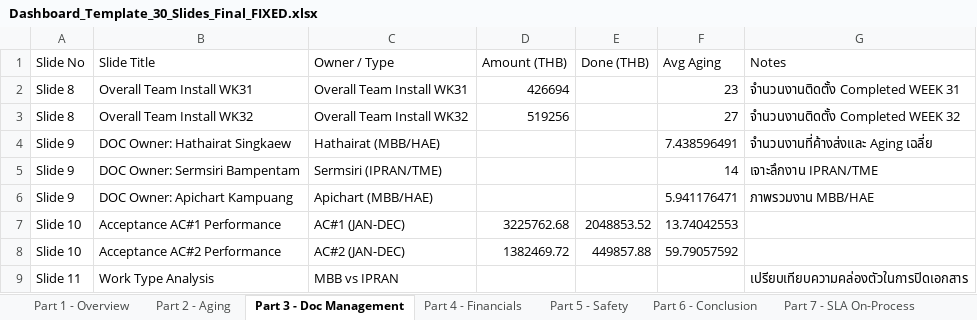
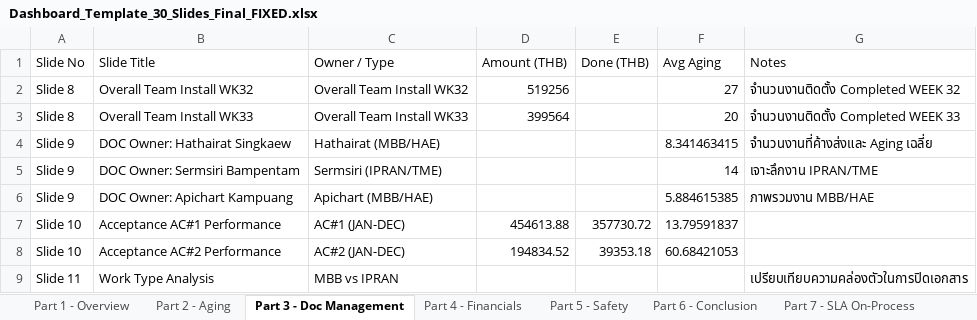
Before and after one commit to boonchotbor-design/0-Dashboard, an Excel workbook: Dashboard_Template_30_Slides_Final_FIXED.xlsx, sheet Part 3 - Doc Management, drawn as a sheet; values as stored, in another font and other column widths than the file's, no borders; removed rows and columns are numbered as before the commit, all else as after; the diff names each change by its address in the sheet, - before the commit and + after, or states it on an @@ line.

```diff
--- a/Dashboard_Template_30_Slides_Final_FIXED.xlsx (sheet Part 3 - Doc Management)
+++ b/Dashboard_Template_30_Slides_Final_FIXED.xlsx (sheet Part 3 - Doc Management)
-row 2: Slide 8 | Overall Team Install WK31 | Overall Team Install WK31 | 426694 |  | 23 | จำนวนงานติดตั้ง Completed WEEK 31
+row 3: Slide 8 | Overall Team Install WK33 | Overall Team Install WK33 | 399564 |  | 20 | จำนวนงานติดตั้ง Completed WEEK 33
-F4 (Avg Aging): 7.438596491
+F4 (Avg Aging): 8.341463415
-F6 (Avg Aging): 5.941176471
+F6 (Avg Aging): 5.884615385
-D7 (Amount (THB)): 3225762.68
+D7 (Amount (THB)): 454613.88
-E7 (Done (THB)): 2048853.52
+E7 (Done (THB)): 357730.72
-F7 (Avg Aging): 13.74042553
+F7 (Avg Aging): 13.79591837
-D8 (Amount (THB)): 1382469.72
+D8 (Amount (THB)): 194834.52
-E8 (Done (THB)): 449857.88
+E8 (Done (THB)): 39353.18
-F8 (Avg Aging): 59.79057592
+F8 (Avg Aging): 60.68421053
```
Also changed, not shown: sheet 2026, sheet Sheet1, sheet Part 7 - SLA On-Process, sheet Part 4 - Financials, sheet Part 2 - Aging, sheet Part 1 - Overview, 3 other files.
